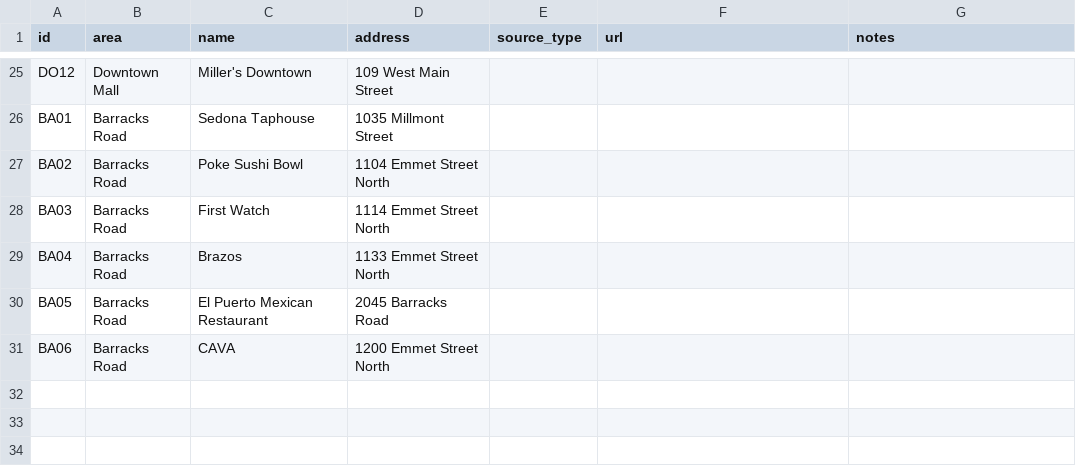
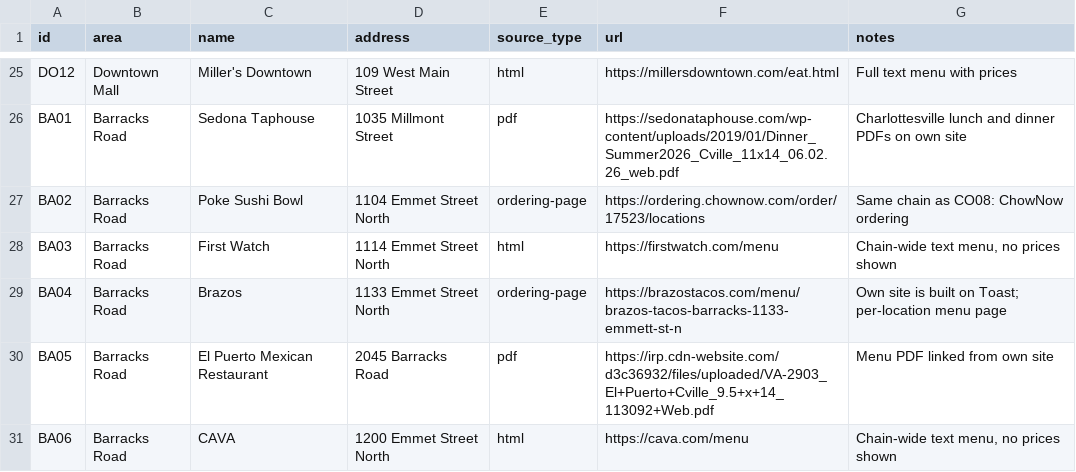
Before and after one commit to krishpatel17/WhatsGood, a CSV file: validation/a1-survey/survey.csv, drawn as a sheet; only a part is shown, gaps mark what is left out; the diff covers the shown part only; the diff names each change by its address in the sheet, - before the commit and + after, or states it on an @@ line.

```diff
--- a/validation/a1-survey/survey.csv
+++ b/validation/a1-survey/survey.csv
-E25 (source_type): (empty)
+E25 (source_type): html
-F25 (url): (empty)
+F25 (url): https://millersdowntown.com/eat.html
-G25 (notes): (empty)
+G25 (notes): Full text menu with prices
-E26 (source_type): (empty)
+E26 (source_type): pdf
-F26 (url): (empty)
+F26 (url): https://sedonataphouse.com/wp-content/uploads/2019/01/Dinner_Summer2026_Cville_11x14_06.02.26_web.pdf
-G26 (notes): (empty)
+G26 (notes): Charlottesville lunch and dinner PDFs on own site
-E27 (source_type): (empty)
+E27 (source_type): ordering-page
-F27 (url): (empty)
+F27 (url): https://ordering.chownow.com/order/17523/locations
-G27 (notes): (empty)
+G27 (notes): Same chain as CO08: ChowNow ordering
-E28 (source_type): (empty)
+E28 (source_type): html
-F28 (url): (empty)
+F28 (url): https://firstwatch.com/menu
-G28 (notes): (empty)
+G28 (notes): Chain-wide text menu, no prices shown
-E29 (source_type): (empty)
+E29 (source_type): ordering-page
-F29 (url): (empty)
+F29 (url): https://brazostacos.com/menu/brazos-tacos-barracks-1133-emmett-st-n
-G29 (notes): (empty)
+G29 (notes): Own site is built on Toast; per-location menu page
-E30 (source_type): (empty)
+E30 (source_type): pdf
-F30 (url): (empty)
+F30 (url): https://irp.cdn-website.com/d3c36932/files/uploaded/VA-2903_El+Puerto+Cville_9.5+x+14_113092+Web.pdf
-G30 (notes): (empty)
+G30 (notes): Menu PDF linked from own site
-E31 (source_type): (empty)
+E31 (source_type): html
-F31 (url): (empty)
+F31 (url): https://cava.com/menu
-G31 (notes): (empty)
+G31 (notes): Chain-wide text menu, no prices shown
```
Also changed, not shown: 68 edited cells elsewhere in this file, 4 other files.
